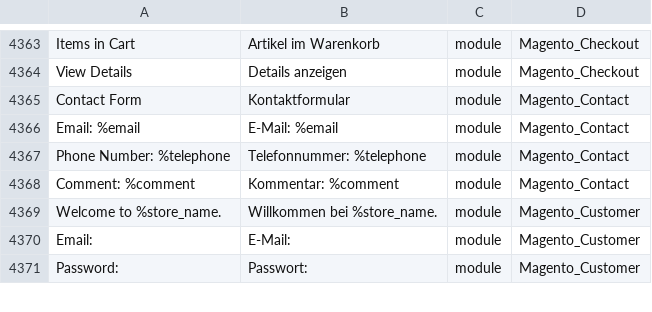
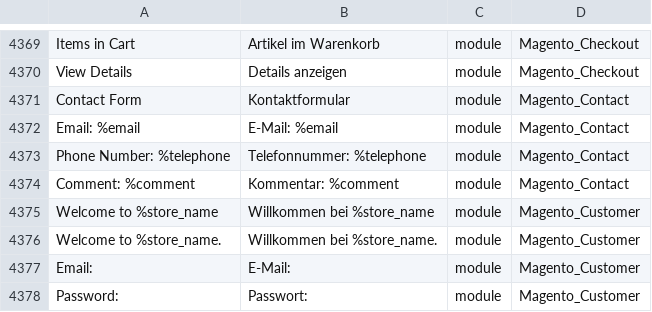
Before and after one commit to Magento2Translations/language_de_de, a CSV file: de_DE.csv, drawn as a sheet; only a part is shown, gaps mark what is left out; the diff covers the shown part only; the diff names each change by its address in the sheet, - before the commit and + after, or states it on an @@ line.

```diff
--- a/de_DE.csv
+++ b/de_DE.csv
+row 4375: Welcome to %store_name | Willkommen bei %store_name | module | Magento_Customer
```
Also changed, not shown: 6 added rows elsewhere in this file, 1 other file.
